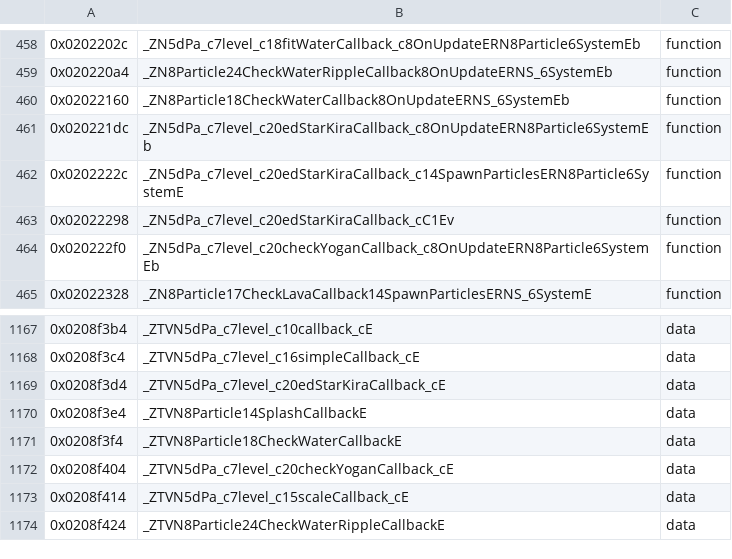
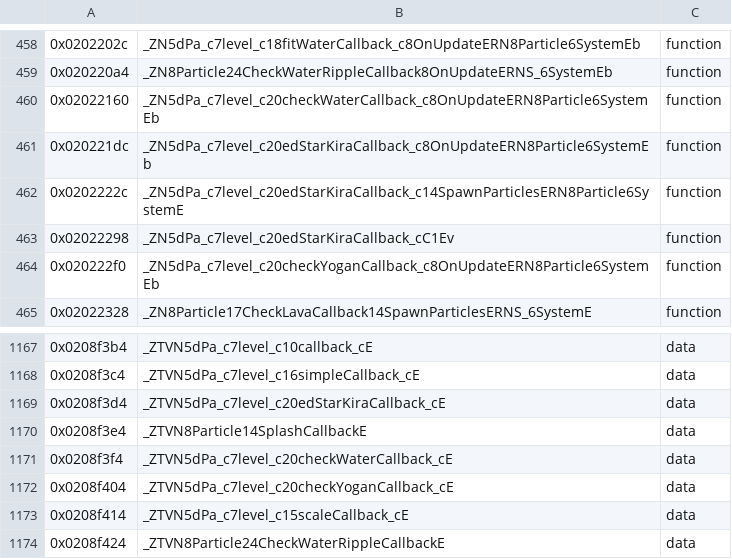
Before and after one commit to AdrianBros/sm64ds-decomp, a TSV file: symbols/verified.tsv, drawn as a sheet; only a part is shown, gaps mark what is left out.

Commit message:
Recover dPa water boundary callback as native C++

```diff
--- a/symbols/verified.tsv
+++ b/symbols/verified.tsv
@@ -459,3 +459,3 @@
 0x020220a4	_ZN8Particle24CheckWaterRippleCallback8OnUpdateERNS_6SystemEb	function
-0x02022160	_ZN8Particle18CheckWaterCallback8OnUpdateERNS_6SystemEb	function
+0x02022160	_ZN5dPa_c7level_c20checkWaterCallback_c8OnUpdateERN8Particle6SystemEb	function
 0x020221dc	_ZN5dPa_c7level_c20edStarKiraCallback_c8OnUpdateERN8Particle6SystemEb	function
@@ -1170,3 +1170,3 @@
 0x0208f3e4	_ZTVN8Particle14SplashCallbackE	data
-0x0208f3f4	_ZTVN8Particle18CheckWaterCallbackE	data
+0x0208f3f4	_ZTVN5dPa_c7level_c20checkWaterCallback_cE	data
 0x0208f404	_ZTVN5dPa_c7level_c20checkYoganCallback_cE	data
```
Also changed, not shown: 9 other files.
